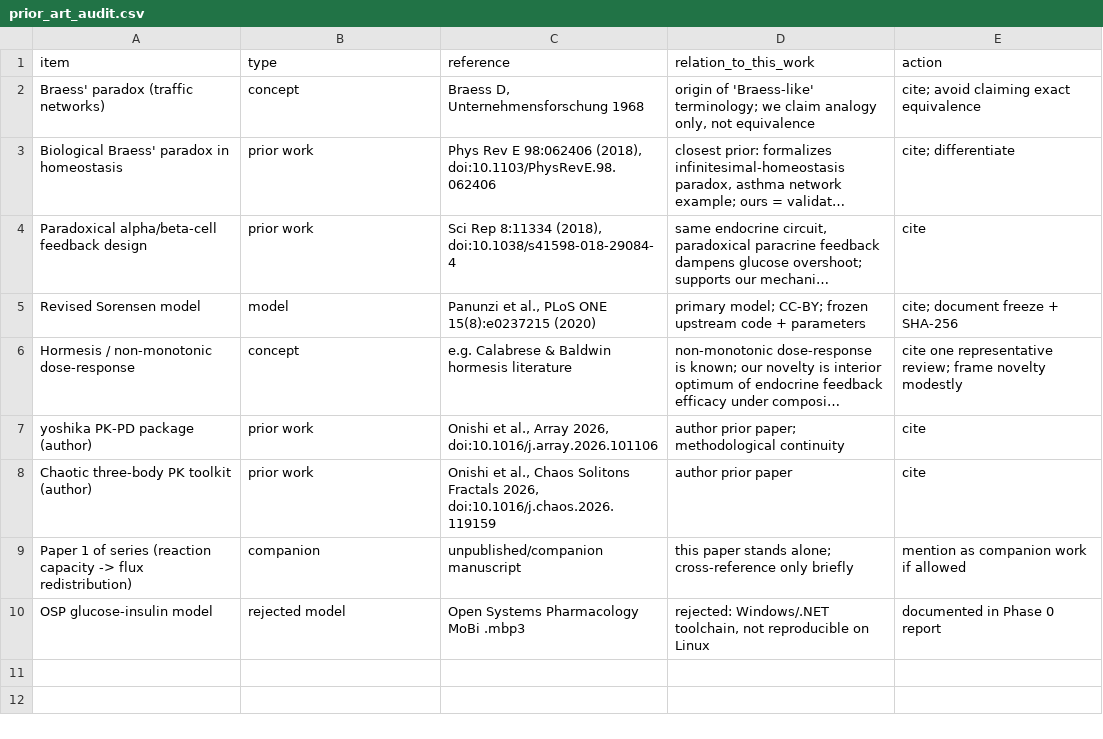
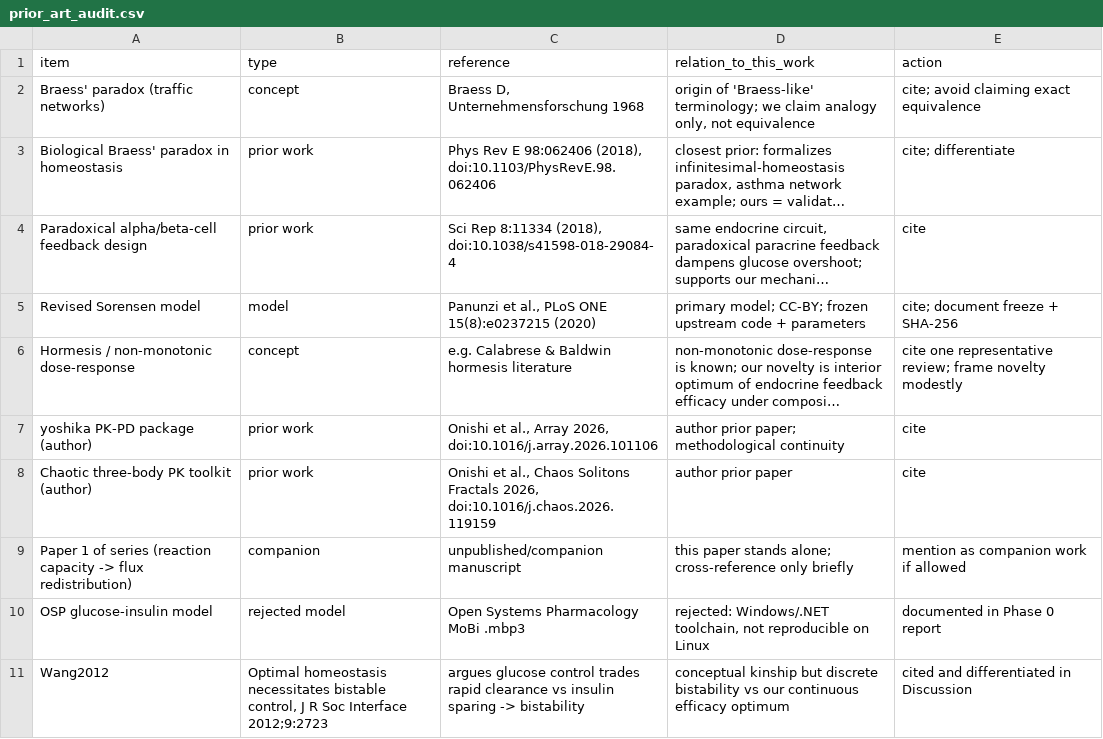
Before and after one commit to bougtoir/endocrine-maximum-not-optimum, a CSV file: results/novelty/prior_art_audit.csv, drawn as a sheet; long unchanged cells end in ….

```diff
--- a/results/novelty/prior_art_audit.csv
+++ b/results/novelty/prior_art_audit.csv
@@ -10 +10,2 @@ item,type,reference,relation_to_this_work,action
 "OSP glucose-insulin model","rejected model","Open Systems Pharmacology MoBi .mbp3","rejected: Windows/.NET toolchain, not reproducible on Linux","documented in Phase 0 report"
+Wang2012,"Optimal homeostasis necessitates bistable control, J R Soc Interface 2012;9:2723",argues glucose control trades rapid clearance vs insulin sparing -> bistability,conceptual kinship but discrete bistability vs our continuous efficacy optimum,cited and differentiated in Discussion
```
Also changed, not shown: results/qc/reference_verification.csv, 20 other files.
